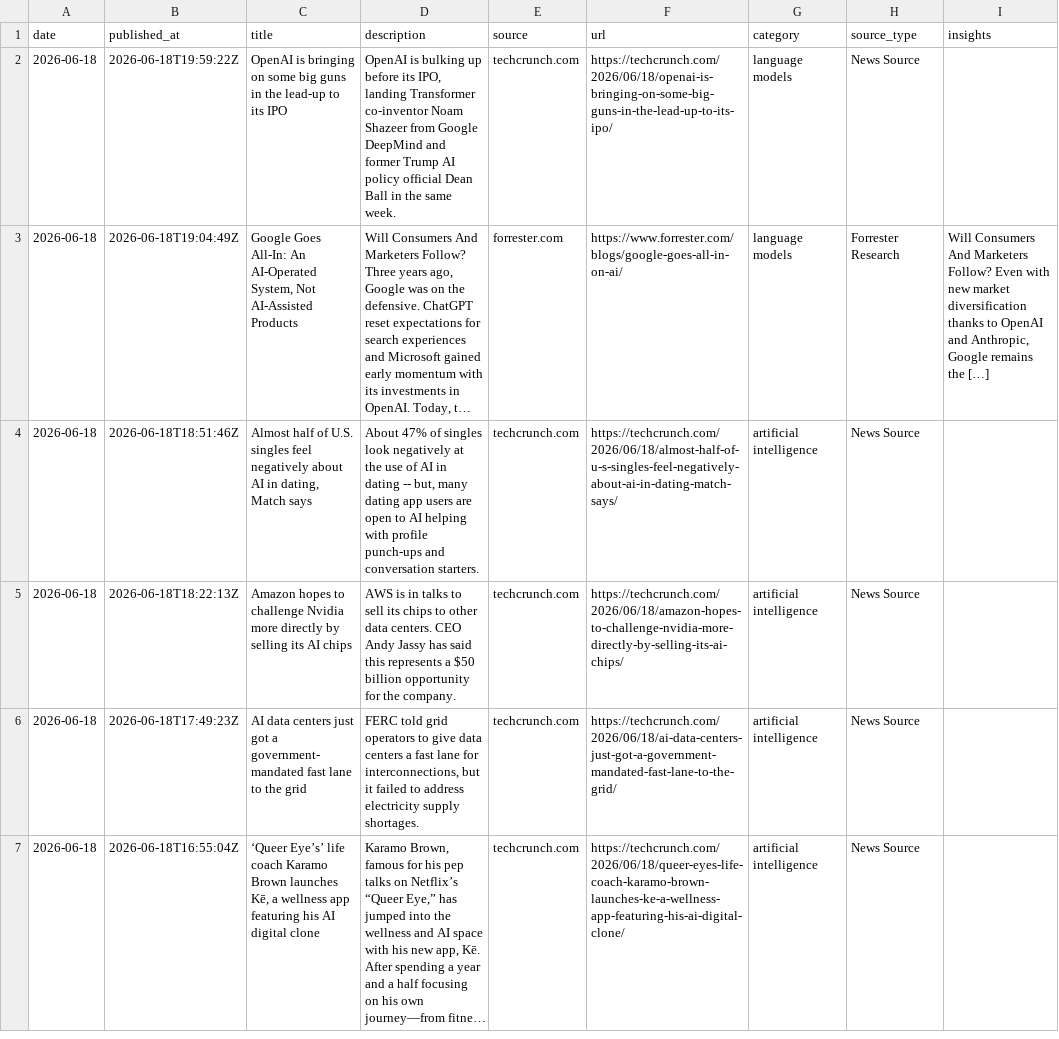
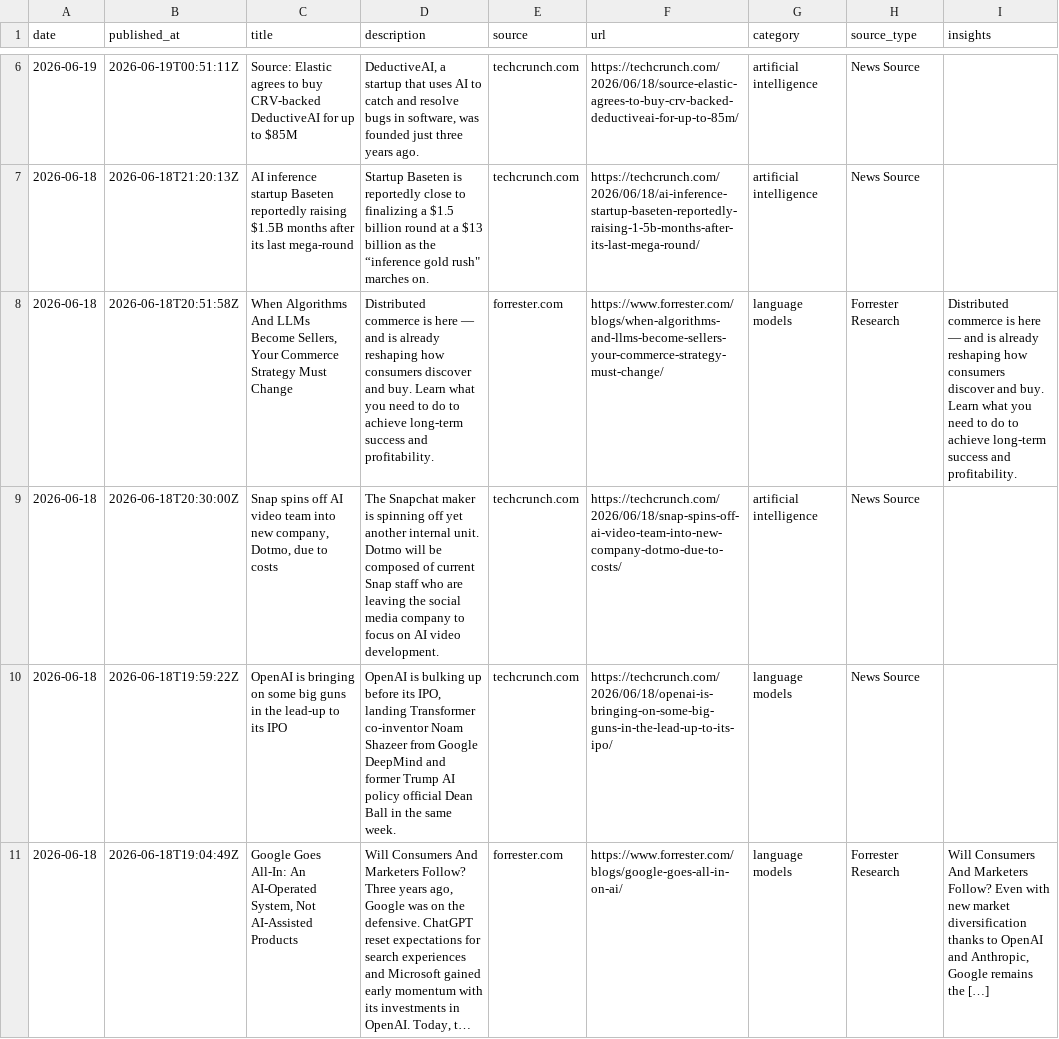
Before and after one commit to StevieSimsII/AiNewsDaily, a CSV file: docs/data/ai_news.csv, drawn as a sheet; only a part is shown, gaps mark what is left out; the shorter side is filled out with more unchanged rows; long unchanged cells end in …; the diff covers the shown part only.

```diff
--- a/docs/data/ai_news.csv
+++ b/docs/data/ai_news.csv
@@ -2 +6,5 @@ date,published_at,title,description,source,url,category,source_type,insights
+2026-06-19,2026-06-19T00:51:11Z,Source: Elastic agrees to buy CRV-backed DeductiveAI for up to $85M,"DeductiveAI, a startup that uses AI to catch and resolve bugs in software, was founded just three years ago.",techcrunch.com,https://techcrunch.com/2026/06/18/source-elastic-agrees-to-buy-crv-backed-deductiveai-for-up-to-85m/,artificial intelligence,News Source,
+2026-06-18,2026-06-18T21:20:13Z,AI inference startup Baseten reportedly raising $1.5B months after its last mega-round,"Startup Baseten is reportedly close to finalizing a $1.5 billion round at a $13 billion as the “inference gold rush"" marches on.",techcrunch.com,https://techcrunch.com/2026/06/18/ai-inference-startup-baseten-reportedly-raising-1-5b-months-after-its-last-mega-round/,artificial intelligence,News Source,
+2026-06-18,2026-06-18T20:51:58Z,"When Algorithms And LLMs Become Sellers, Your Commerce Strategy Must Change",Distributed commerce is here — and is already reshaping how consumers discover and buy. Learn what you need to do to achieve long-term success and profitability.,forrester.com,https://www.forrester.com/blogs/when-algorithms-and-llms-become-sellers-your-commerce-strategy-must-change/,language models,Forrester Research,Distributed commerce is here — and is already reshaping how consumers discover and buy. Learn what you need to do to achieve long-term success and profitability.
+2026-06-18,2026-06-18T20:30:00Z,"Snap spins off AI video team into new company, Dotmo, due to costs",The Snapchat maker is spinning off yet another internal unit. Dotmo will be composed of current Snap staff who are leaving the social media company to focus on AI video development.,techcrunch.com,https://techcrunch.com/2026/06/18/snap-spins-off-ai-video-team-into-new-company-dotmo-due-to-costs/,artificial intelligence,News Source,
 2026-06-18,2026-06-18T19:59:22Z,OpenAI is bringing on some big guns in the lead-up to its IPO,"OpenAI is bulking up before its IPO, landing Transformer co-inventor Noam Shazeer from Google DeepMind and former Trump AI policy official Dean Ball in the same week.",techcrunch.com,https://techcrunch.com/2026/06/18/openai-is-bringing-on-some-big-guns-in-the-lead-up-to-its-ipo/,language models,News Source,
```
Also changed, not shown: 4 added rows elsewhere in this file, 4 other files.
